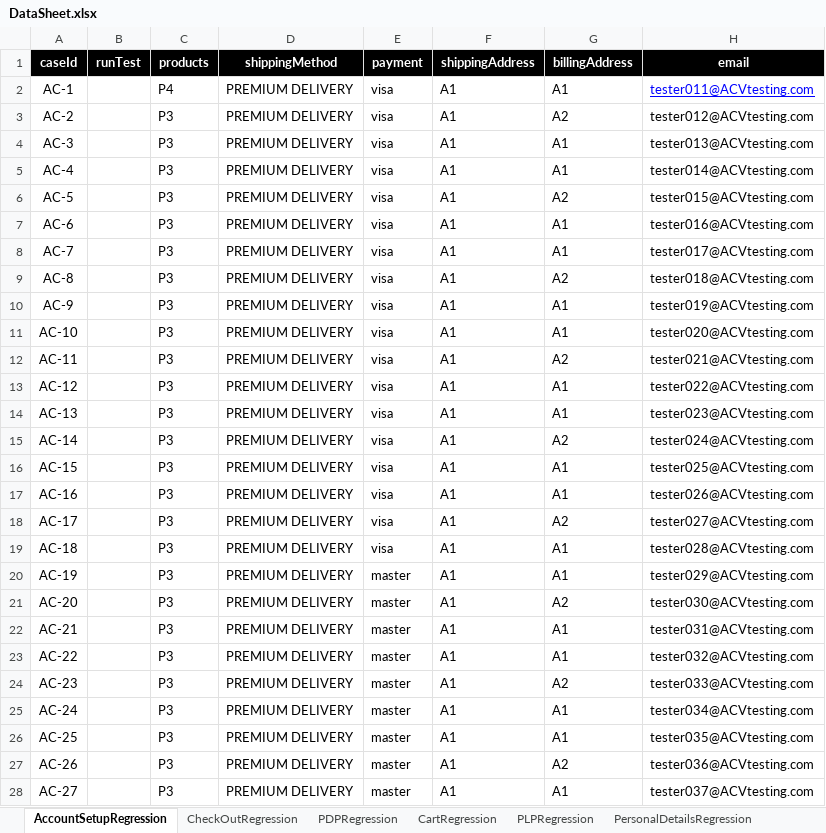
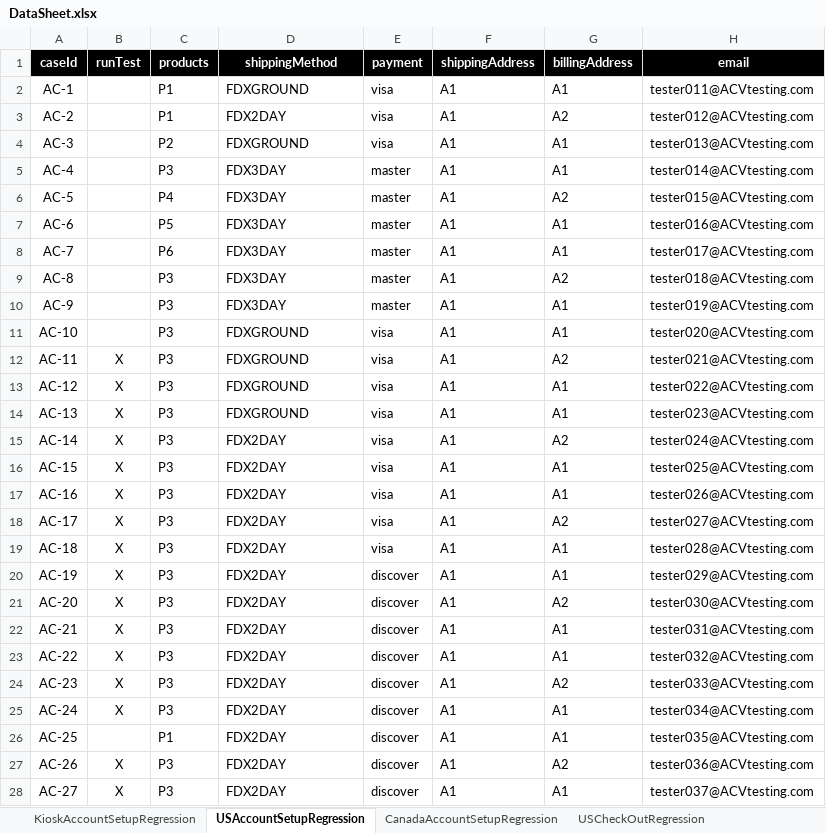
Before and after one commit to mohammadSadeq/TB_auto, an Excel workbook: src/com/generic/config/DataSheet.xlsx, sheet USAccountSetupRegression, drawn as a sheet; only a part is shown; values as stored, in another font and other column widths than the file's, no borders; the diff covers the shown part only; the diff names each change by its address in the sheet, - before the commit and + after, or states it on an @@ line.

Commit message:
AccountsSetup Regression: US and Canada. Checkout Regression: US, Canada and Kiosk. Login, PDP.

```diff
--- a/src/com/generic/config/DataSheet.xlsx (sheet USAccountSetupRegression)
+++ b/src/com/generic/config/DataSheet.xlsx (sheet USAccountSetupRegression)
-sheet tab: AccountSetupRegression
+sheet tab: USAccountSetupRegression
-sheet tab: CheckOutRegression
+sheet tab: USCheckOutRegression
+sheet tab: KioskAccountSetupRegression
+sheet tab: CanadaAccountSetupRegression
-C2 (products): P4
+C2 (products): P1
-D2 (shippingMethod): PREMIUM DELIVERY
+D2 (shippingMethod): FDXGROUND
@@ H2 underline: on → off, text colour: #0000FF → black @@
-C3 (products): P3
+C3 (products): P1
-D3 (shippingMethod): PREMIUM DELIVERY
+D3 (shippingMethod): FDX2DAY
-C4 (products): P3
+C4 (products): P2
-D4 (shippingMethod): PREMIUM DELIVERY
+D4 (shippingMethod): FDXGROUND
-D5:D10 (shippingMethod): PREMIUM DELIVERY
+D5:D10 (shippingMethod): FDX3DAY
-E5:E10 (payment): visa
+E5:E10 (payment): master
-C6 (products): P3
+C6 (products): P4
-C7 (products): P3
+C7 (products): P5
-C8 (products): P3
+C8 (products): P6
-D11:D14 (shippingMethod): PREMIUM DELIVERY
+D11:D14 (shippingMethod): FDXGROUND
-B12:B25 (runTest): (empty)
+B12:B25 (runTest): X
-D15:D28 (shippingMethod): PREMIUM DELIVERY
+D15:D28 (shippingMethod): FDX2DAY
-E20:E28 (payment): master
+E20:E28 (payment): discover
-C26 (products): P3
+C26 (products): P1
-B27:B28 (runTest): (empty)
+B27:B28 (runTest): X
```
Also changed, not shown: 91 edited cells elsewhere in this sheet, sheet users, sheet USCheckOutRegression, sheet addresses, sheet cards, sheet products, sheet LoginRegression, other sheet tabs, 31 other files.
